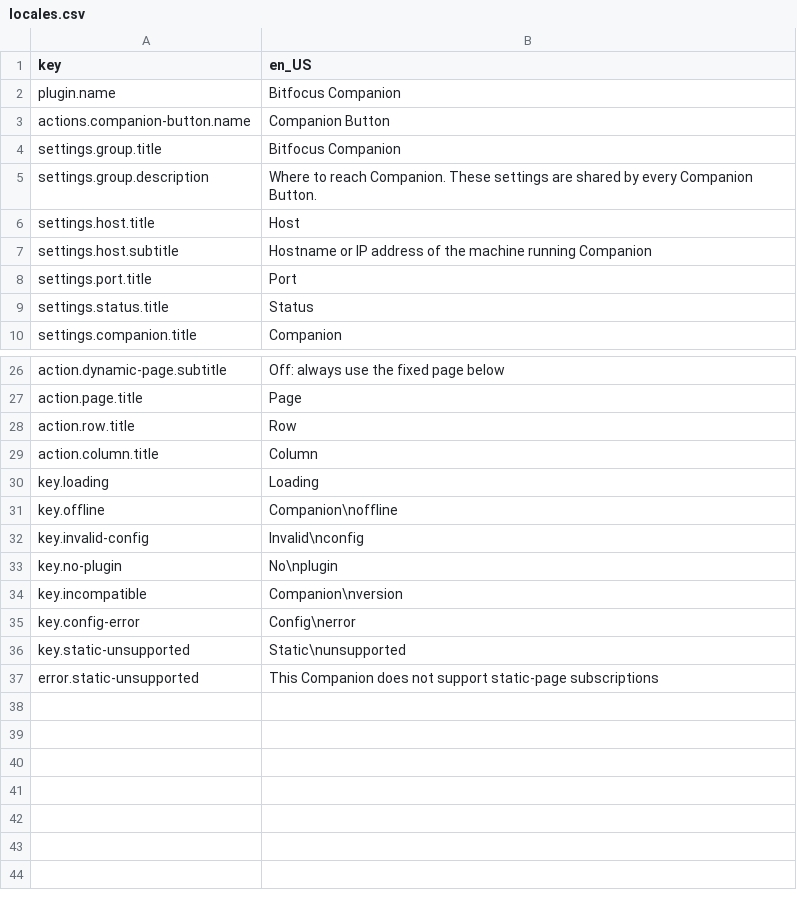
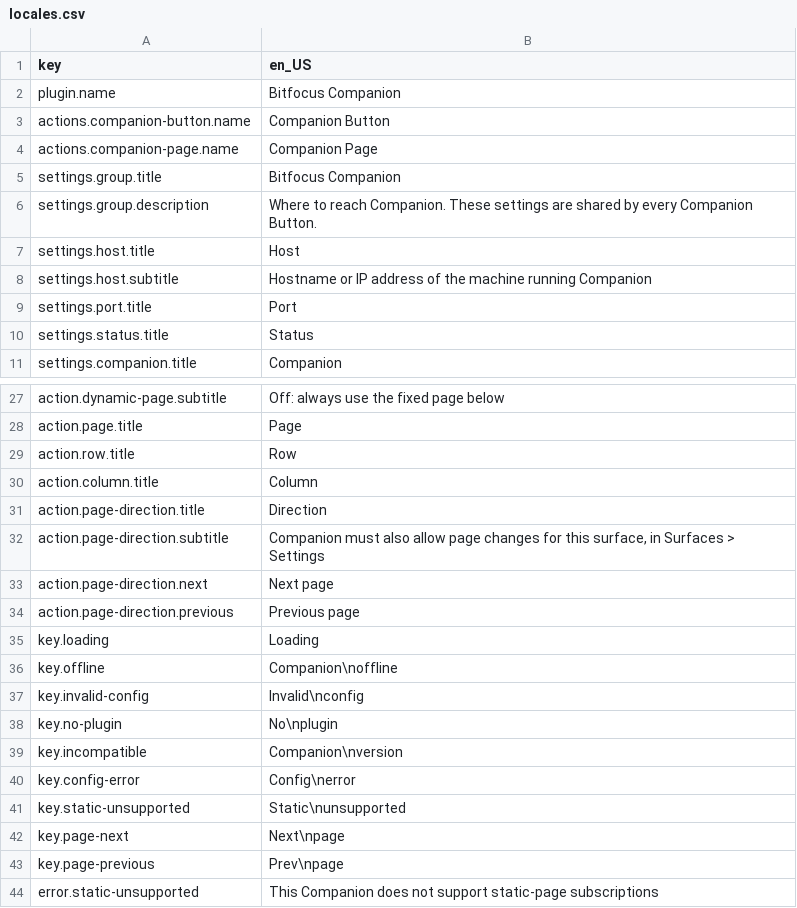
Before and after one commit to GrantAbell/StreamController-BitfocusCompanion, a CSV file: locales.csv, drawn as a sheet; only a part is shown, gaps mark what is left out; the diff names each change by its address in the sheet, - before the commit and + after, or states it on an @@ line.

Commit message:
Add page change action

```diff
--- a/locales.csv
+++ b/locales.csv
+row 4: actions.companion-page.name | Companion Page
+row 31: action.page-direction.title | Direction
+row 32: action.page-direction.subtitle | Companion must also allow page changes for this surface, in Surfaces > Settings
+row 33: action.page-direction.next | Next page
+row 34: action.page-direction.previous | Previous page
+row 42: key.page-next | Next\npage
+row 43: key.page-previous | Prev\npage
```
Also changed, not shown: 12 other files.
